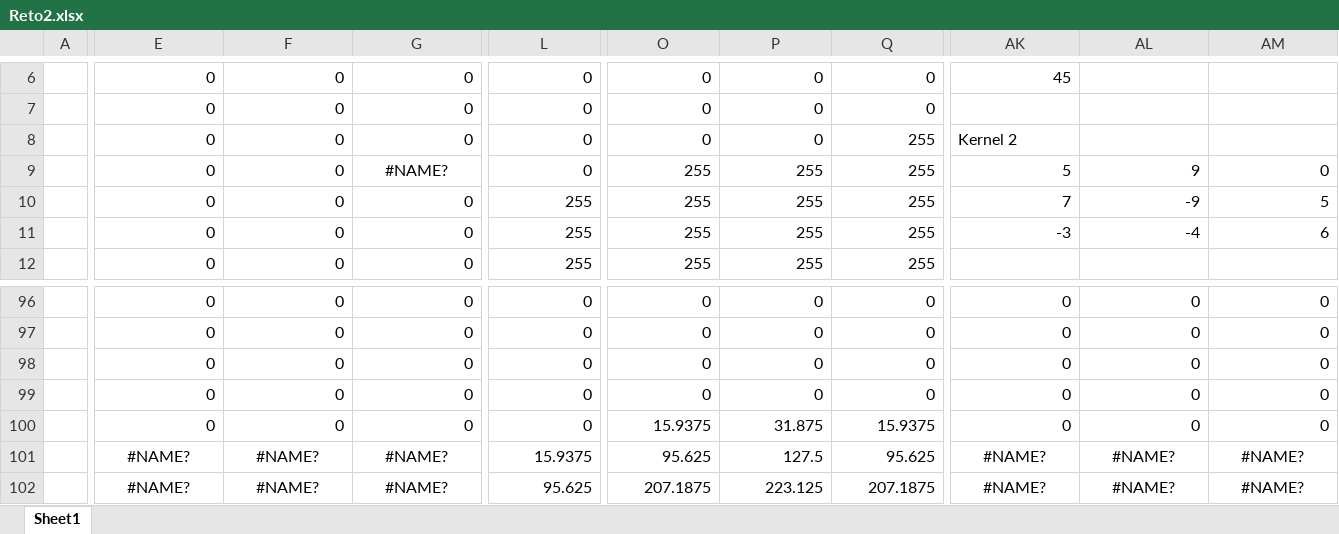
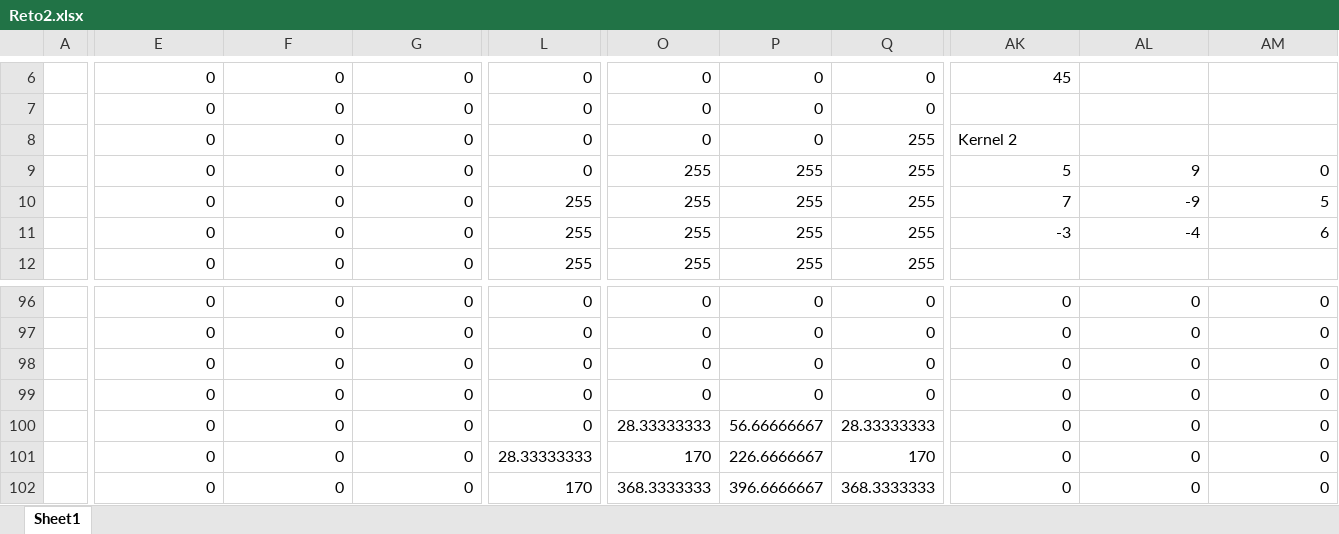
Before and after one commit to Andres2204/vision-por-computador, an Excel workbook: guia-1/reto-2/Reto2.xlsx, sheet Sheet1, drawn as a sheet; only a part is shown, gaps mark what is left out; values as stored, in another font and other column widths than the file's, no borders; conditional formats not drawn; the diff covers the shown part only; the diff names each change by its address in the sheet, - before the commit and + after, or states it on an @@ line.

```diff
--- a/guia-1/reto-2/Reto2.xlsx (sheet Sheet1)
+++ b/guia-1/reto-2/Reto2.xlsx (sheet Sheet1)
-G9: #NAME?
+G9: 0
-G9 alignment: center
+G9 alignment: right
-O100: 15.9375
+O100: 28.33333333
-P100: 31.875
+P100: 56.66666667
-Q100: 15.9375
+Q100: 28.33333333
-E101:E102: #NAME?
+E101:E102: 0
-E101:G102 alignment: center
+E101:G102 alignment: right
-F101:F102: #NAME?
+F101:F102: 0
-G101:G102: #NAME?
+G101:G102: 0
-L101: 15.9375
+L101: 28.33333333
-O101: 95.625
+O101: 170
-P101: 127.5
+P101: 226.6666667
-Q101: 95.625
+Q101: 170
-AK101:AK102: #NAME?
+AK101:AK102: 0
-AK101:AM102 alignment: center
+AK101:AM102 alignment: right
-AL101:AL102: #NAME?
+AL101:AL102: 0
-AM101:AM102: #NAME?
+AM101:AM102: 0
-L102: 95.625
+L102: 170
-O102: 207.1875
+O102: 368.3333333
-P102: 223.125
+P102: 396.6666667
-Q102: 207.1875
+Q102: 368.3333333
```
Also changed, not shown: 776 edited cells and cell formats elsewhere in this sheet, formulas that keep their value.
